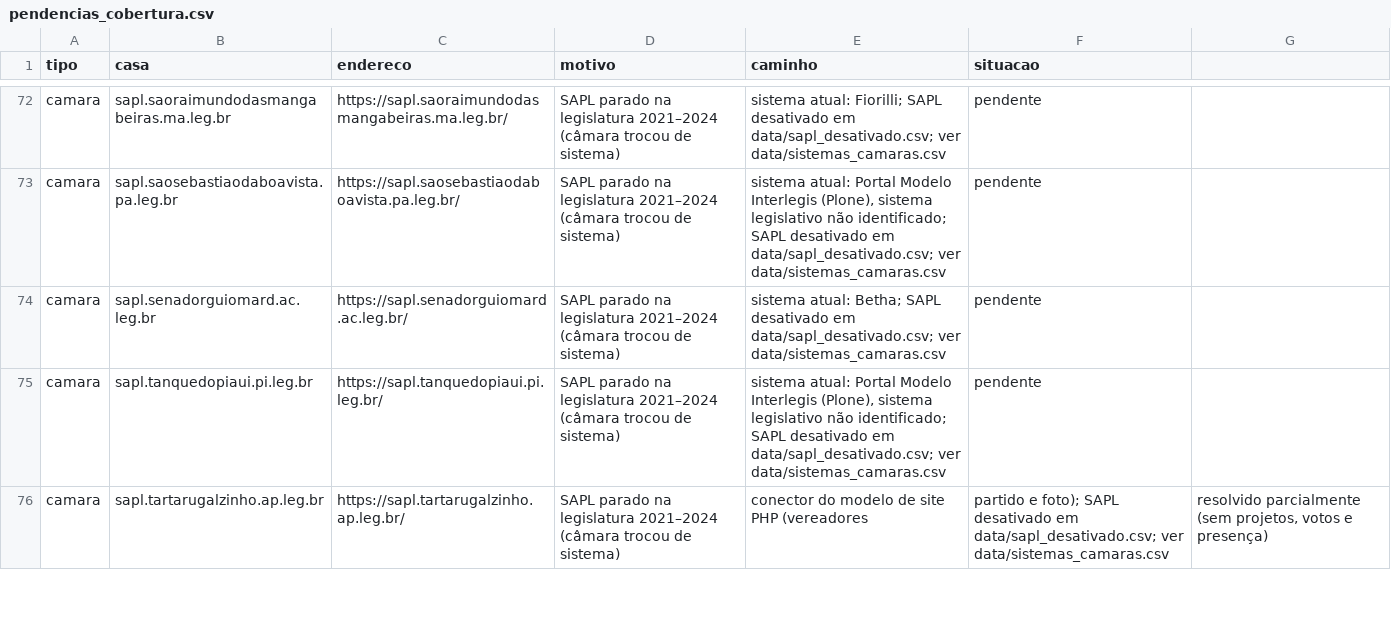
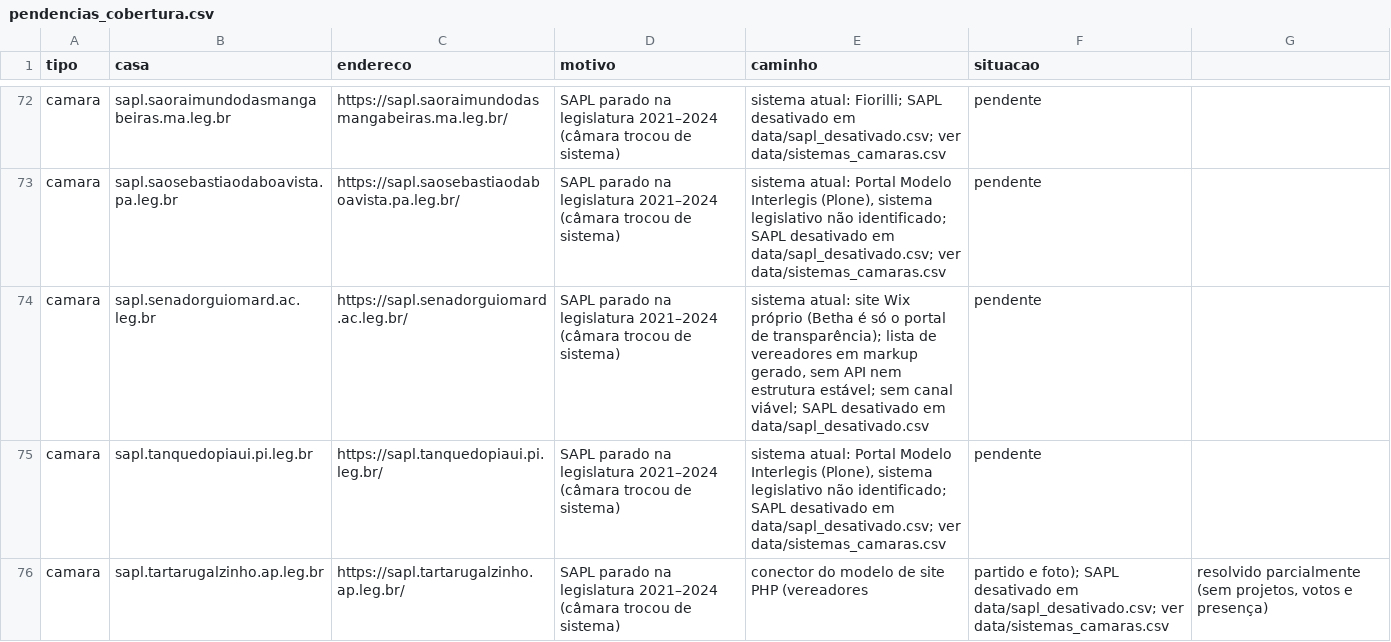
Before and after one commit to Gipsy7/panoptico, a CSV file: data/pendencias_cobertura.csv, drawn as a sheet; only a part is shown, gaps mark what is left out; the diff covers the shown part only.

```diff
--- a/data/pendencias_cobertura.csv
+++ b/data/pendencias_cobertura.csv
@@ -73,3 +73,3 @@ camara,sapl.saoraimundodasmangabeiras.ma.leg.br,https://sapl.saoraimundodasmanga
 camara,sapl.saosebastiaodaboavista.pa.leg.br,https://sapl.saosebastiaodaboavista.pa.leg.br/,SAPL parado na legislatura 2021–2024 (câmara trocou de sistema),"sistema atual: Portal Modelo Interlegis (Plone), sistema legislativo não identificado; SAPL desativado em data/sapl_desativado.csv; ver data/sistemas_camaras.csv",pendente
-camara,sapl.senadorguiomard.ac.leg.br,https://sapl.senadorguiomard.ac.leg.br/,SAPL parado na legislatura 2021–2024 (câmara trocou de sistema),sistema atual: Betha; SAPL desativado em data/sapl_desativado.csv; ver data/sistemas_camaras.csv,pendente
+camara,sapl.senadorguiomard.ac.leg.br,https://sapl.senadorguiomard.ac.leg.br/,SAPL parado na legislatura 2021–2024 (câmara trocou de sistema),"sistema atual: site Wix próprio (Betha é só o portal de transparência); lista de vereadores em markup gerado, sem API nem estrutura estável; sem canal viável; SAPL desativado em data/sapl_desativado.csv",pendente
 camara,sapl.tanquedopiaui.pi.leg.br,https://sapl.tanquedopiaui.pi.leg.br/,SAPL parado na legislatura 2021–2024 (câmara trocou de sistema),"sistema atual: Portal Modelo Interlegis (Plone), sistema legislativo não identificado; SAPL desativado em data/sapl_desativado.csv; ver data/sistemas_camaras.csv",pendente
```
Also changed, not shown: 17 edited cells elsewhere in this file, data/canais_curados.csv, 17 other files.
